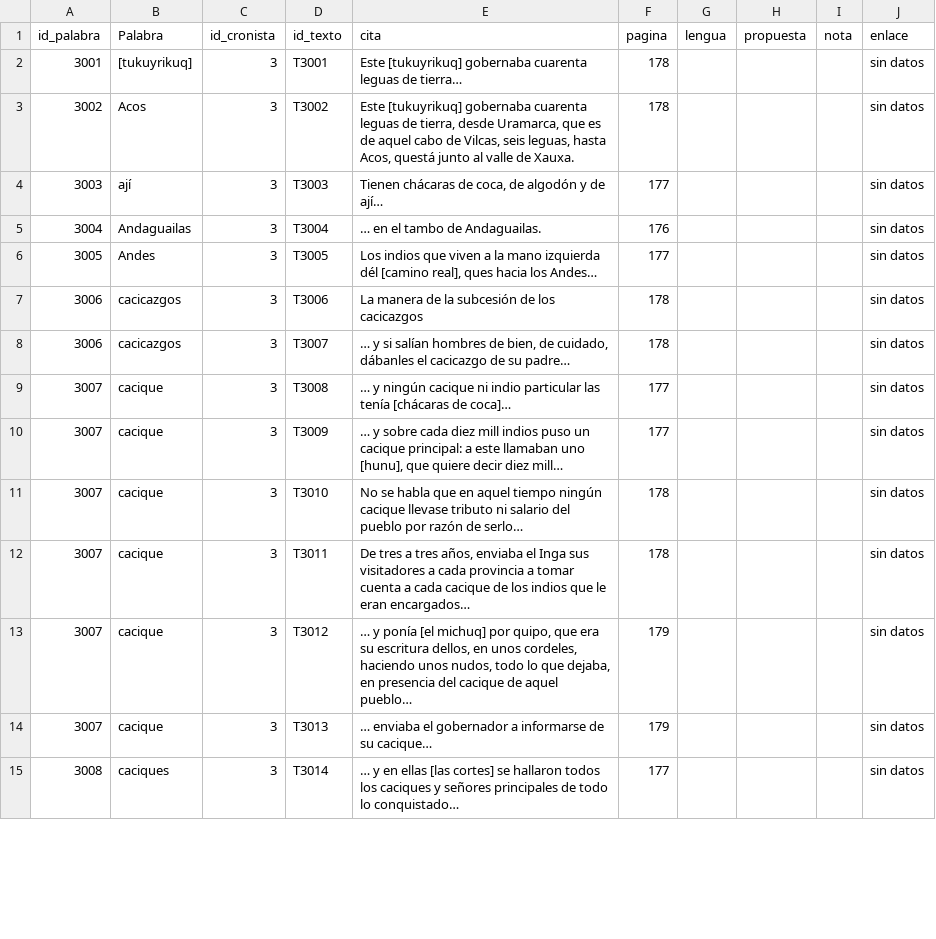
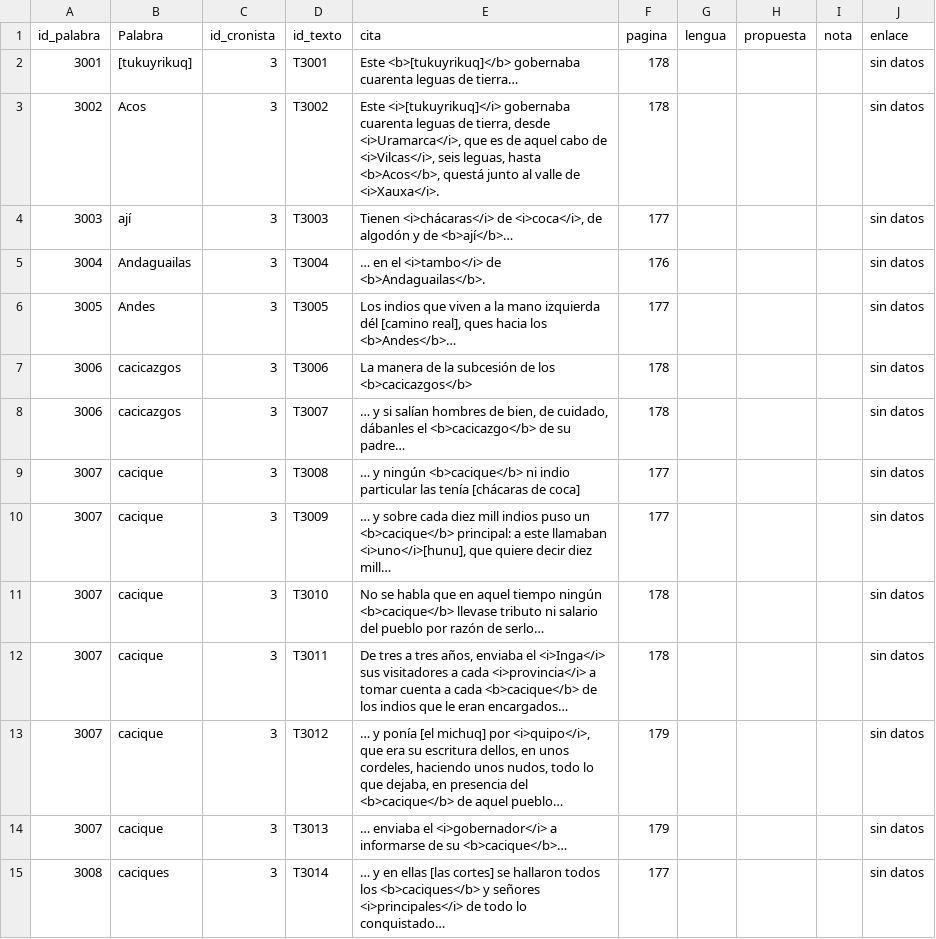
Before and after one commit to glosascroniquenses/Glosario, a CSV file: _data/cronista03.csv, drawn as a sheet; only a part is shown; the diff covers the shown part only.

Commit message:
Update cronista03.csv

```diff
--- a/_data/cronista03.csv
+++ b/_data/cronista03.csv
@@ -1,15 +1,15 @@
 id_palabra,"Palabra","id_cronista","id_texto","cita","pagina","lengua","propuesta","nota","enlace"
-3001,"[tukuyrikuq]","3","T3001","Este [tukuyrikuq] gobernaba cuarenta leguas de tierra…","178","","","","sin datos"
-3002,"Acos","3","T3002","Este [tukuyrikuq] gobernaba cuarenta leguas de tierra, desde Uramarca, que es de aquel cabo de Vilcas, seis leguas, hasta Acos, questá junto al valle de Xauxa.","178","","","","sin datos"
-3003,"ají","3","T3003","Tienen chácaras de coca, de algodón y de ají…","177","","","","sin datos"
-3004,"Andaguailas","3","T3004","… en el  tambo de Andaguailas.","176","","","","sin datos"
-3005,"Andes","3","T3005","Los indios que viven a la mano izquierda dél [camino real], ques hacia los Andes…","177","","","","sin datos"
-3006,"cacicazgos","3","T3006","La manera de la subcesión de los cacicazgos","178","","","","sin datos"
-3006,"cacicazgos","3","T3007","… y si salían hombres de bien, de cuidado, dábanles el cacicazgo de su padre…","178","","","","sin datos"
-3007,"cacique","3","T3008","… y ningún cacique ni indio particular las tenía [chácaras de coca]…","177","","","","sin datos"
-3007,"cacique","3","T3009","… y sobre cada diez mill indios puso un cacique principal: a este llamaban uno [hunu], que quiere decir diez mill…","177","","","","sin datos"
-3007,"cacique","3","T3010","No se habla que en aquel tiempo ningún cacique llevase tributo ni salario del pueblo por razón de serlo…","178","","","","sin datos"
-3007,"cacique","3","T3011","De tres a tres años, enviaba el Inga sus visitadores a cada provincia a tomar cuenta a cada cacique de los indios que le eran encargados…","178","","","","sin datos"
-3007,"cacique","3","T3012","… y ponía [el michuq] por quipo, que era su escritura dellos, en unos cordeles, haciendo unos nudos, todo lo que dejaba, en presencia del cacique de aquel pueblo…","179","","","","sin datos"
-3007,"cacique","3","T3013","… enviaba el gobernador a informarse de su cacique…","179","","","","sin datos"
-3008,"caciques","3","T3014","… y en ellas [las cortes] se hallaron todos los caciques y señores principales de todo lo conquistado…","177","","","","sin datos"
+3001,"[tukuyrikuq]","3","T3001","Este <b>[tukuyrikuq]</b> gobernaba cuarenta leguas de tierra…","178","","","","sin datos"
+3002,"Acos","3","T3002","Este <i>[tukuyrikuq]</i> gobernaba cuarenta leguas de tierra, desde <i>Uramarca</i>, que es de aquel cabo de <i>Vilcas</i>, seis leguas, hasta <b>Acos</b>, questá junto al valle de <i>Xauxa</i>.","178","","","","sin datos"
+3003,"ají","3","T3003","Tienen <i>chácaras</i> de <i>coca</i>, de algodón y de <b>ají</b>…","177","","","","sin datos"
+3004,"Andaguailas","3","T3004","… en el <i>tambo</i> de <b>Andaguailas</b>.","176","","","","sin datos"
+3005,"Andes","3","T3005","Los indios que viven a la mano izquierda dél [camino real], ques hacia los <b>Andes</b>…","177","","","","sin datos"
+3006,"cacicazgos","3","T3006","La manera de la subcesión de los <b>cacicazgos</b>","178","","","","sin datos"
+3006,"cacicazgos","3","T3007","… y si salían hombres de bien, de cuidado, dábanles el <b>cacicazgo</b> de su padre…","178","","","","sin datos"
+3007,"cacique","3","T3008","… y ningún <b>cacique</b> ni indio particular las tenía [chácaras de coca]","177","","","","sin datos"
+3007,"cacique","3","T3009","… y sobre cada diez mill indios puso un <b>cacique</b> principal: a este llamaban <i>uno</i>[hunu], que quiere decir diez mill…","177","","","","sin datos"
+3007,"cacique","3","T3010","No se habla que en aquel tiempo ningún <b>cacique</b> llevase tributo ni salario del pueblo por razón de serlo… ","178","","","","sin datos"
+3007,"cacique","3","T3011","De tres a tres años, enviaba el <i>Inga</i> sus visitadores a cada <i>provincia</i> a tomar cuenta a cada <b>cacique</b> de los indios que le eran encargados…","178","","","","sin datos"
+3007,"cacique","3","T3012","… y ponía [el michuq] por <i>quipo</i>, que era su escritura dellos, en unos cordeles, haciendo unos nudos, todo lo que dejaba, en presencia del <b>cacique</b> de aquel pueblo…","179","","","","sin datos"
+3007,"cacique","3","T3013","… enviaba el <i>gobernador</i> a informarse de su <b>cacique</b>…","179","","","","sin datos"
+3008,"caciques","3","T3014","… y en ellas [las cortes] se hallaron todos los <b>caciques</b> y señores <i>principales</i> de todo lo conquistado…","177","","","","sin datos"
```
Also changed, not shown: 113 edited cells elsewhere in this file.
